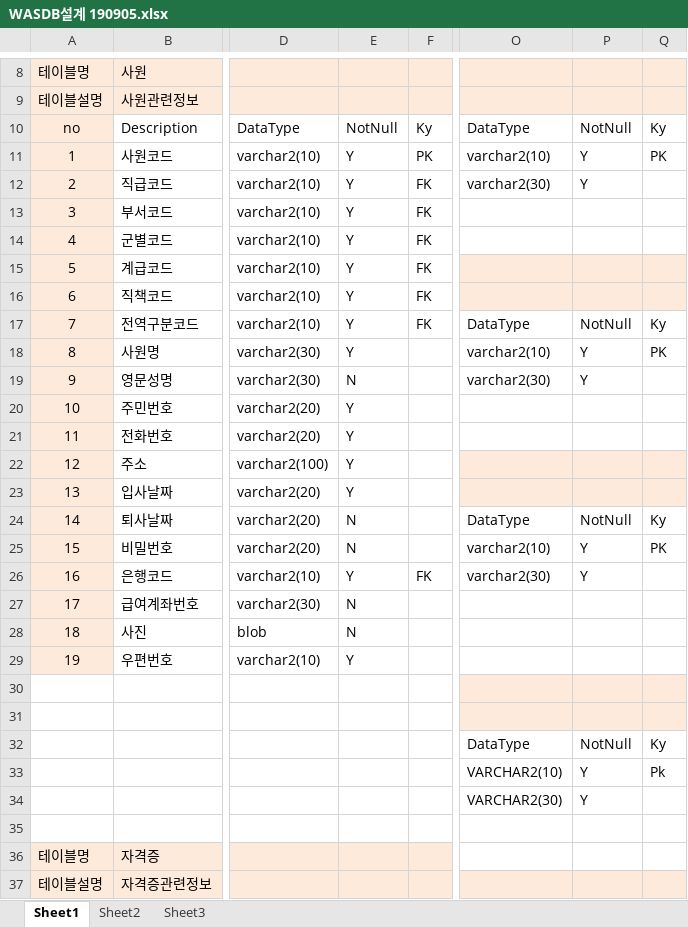
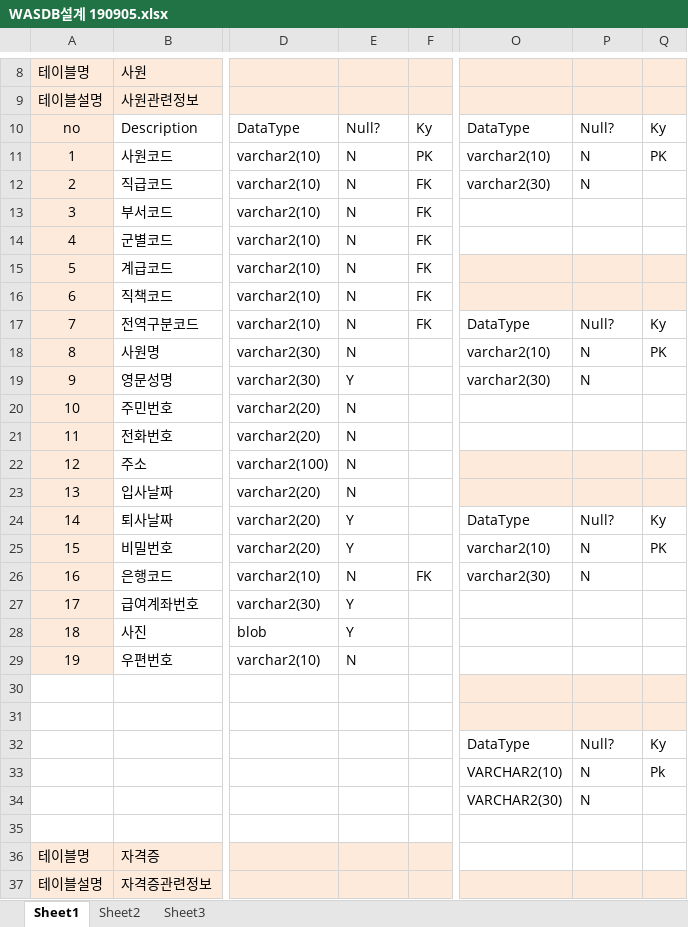
Before and after one commit to whoarey2/WAS, an Excel workbook: Ghost/DB엑셀파일/WASDB설계 190905.xlsx, sheet Sheet1, drawn as a sheet; only a part is shown, gaps mark what is left out; values as stored, in another font and other column widths than the file's, no borders; charts and pictures not drawn; the diff covers the shown part only; the diff names each change by its address in the sheet, - before the commit and + after, or states it on an @@ line.

```diff
--- a/Ghost/DB엑셀파일/WASDB설계 190905.xlsx (sheet Sheet1)
+++ b/Ghost/DB엑셀파일/WASDB설계 190905.xlsx (sheet Sheet1)
-E10: NotNull
+E10: Null?
-P10: NotNull
+P10: Null?
-E11:E18: Y
+E11:E18: N
-P11:P12: Y
+P11:P12: N
-P17: NotNull
+P17: Null?
-P18:P19: Y
+P18:P19: N
-E19: N
+E19: Y
-E20:E23: Y
+E20:E23: N
-E24:E25: N
+E24:E25: Y
-P24: NotNull
+P24: Null?
-P25:P26: Y
+P25:P26: N
-E26: Y
+E26: N
-E27:E28: N
+E27:E28: Y
-E29: Y
+E29: N
-P32: NotNull
+P32: Null?
-P33:P34: Y
+P33:P34: N
```
Also changed, not shown: 22 edited cells elsewhere in this sheet, 1 other file.
